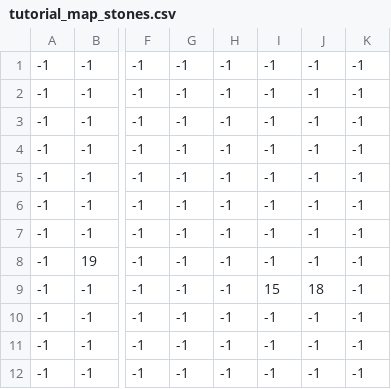
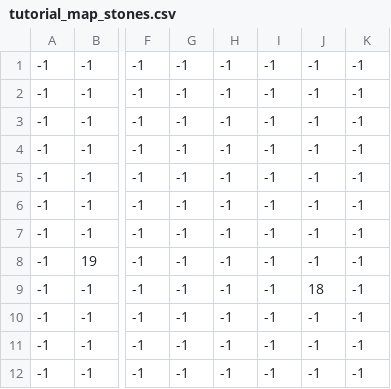
Before and after one commit to B4char/game, a CSV file: levels/tutorial/tutorial_map_stones.csv, drawn as a sheet; only a part is shown, gaps mark what is left out; the diff names each change by its address in the sheet, - before the commit and + after, or states it on an @@ line.

```diff
--- a/levels/tutorial/tutorial_map_stones.csv
+++ b/levels/tutorial/tutorial_map_stones.csv
-I9: 15
+I9: -1
```
Also changed, not shown: levels/tutorial/tutorial_map_enemy_constraints.csv, levels/tutorial/tutorial_map_player.csv, 16 other files.
